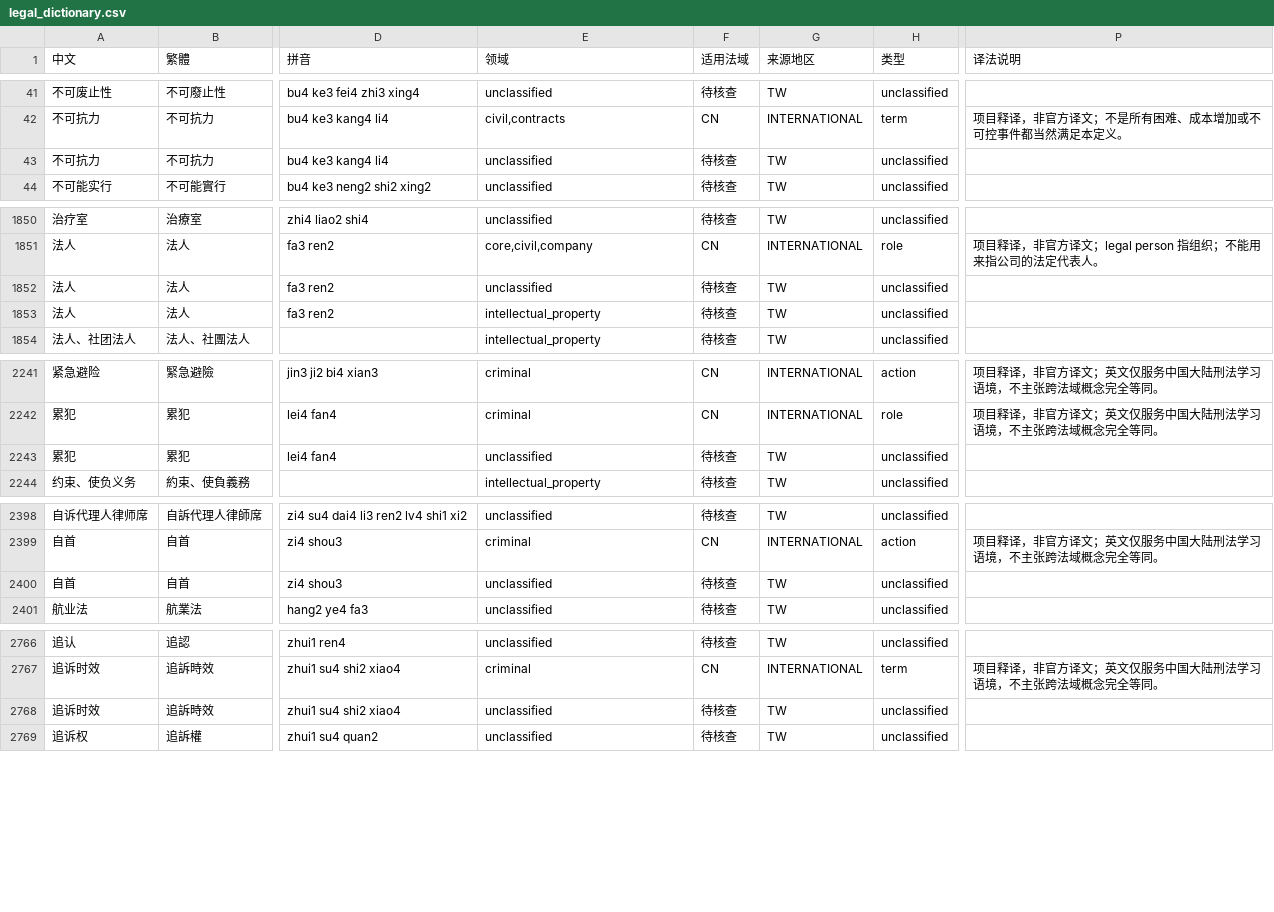
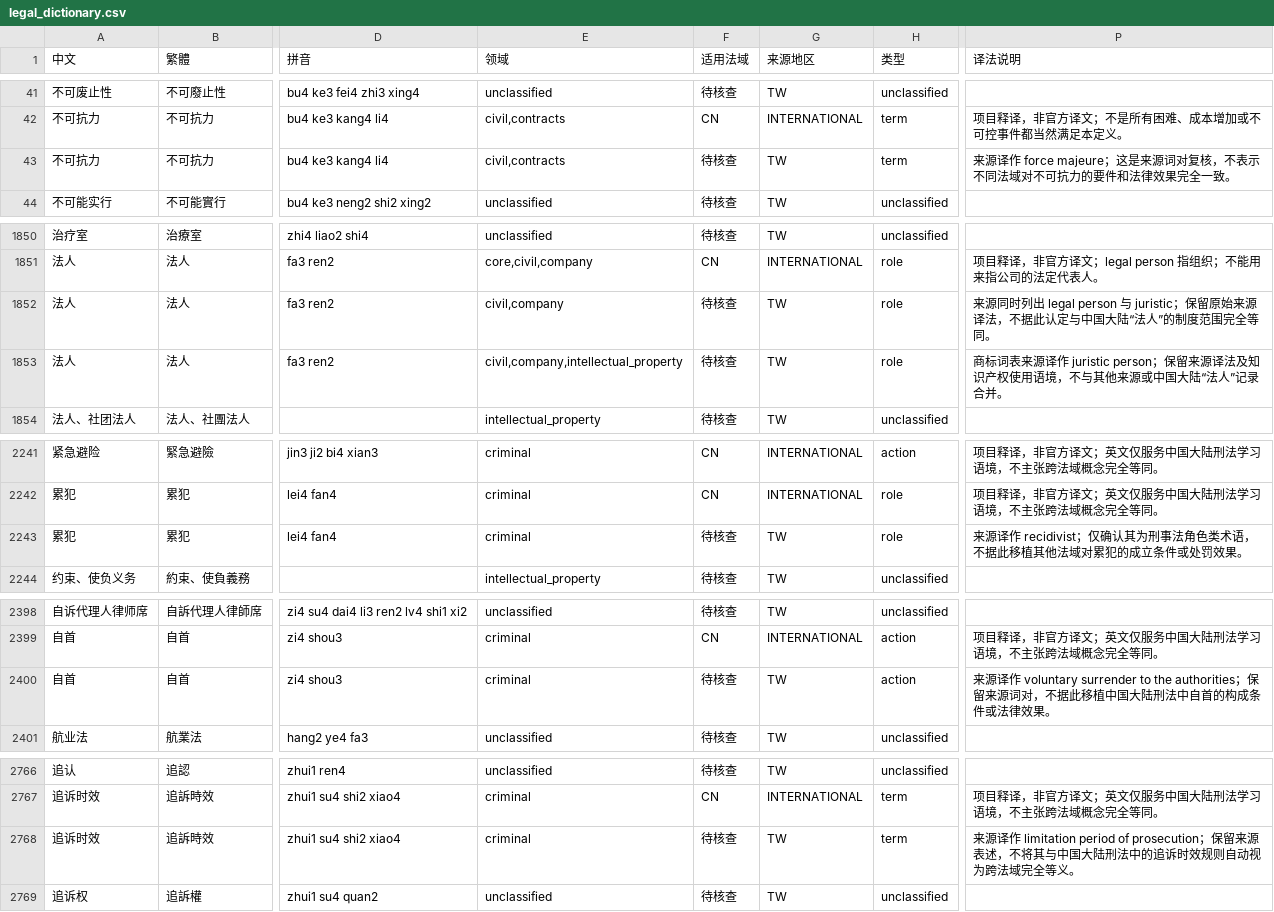
Before and after one commit to chenyuanxi1988/OpenLegalLexicon, a CSV file: dictionary/legal_dictionary.csv, drawn as a sheet; only a part is shown, gaps mark what is left out; the diff covers the shown part only; the diff names each change by its address in the sheet, - before the commit and + after, or states it on an @@ line.

```diff
--- a/dictionary/legal_dictionary.csv
+++ b/dictionary/legal_dictionary.csv
-E43 (领域): unclassified
+E43 (领域): civil,contracts
-H43 (类型): unclassified
+H43 (类型): term
-P43 (译法说明): (empty)
+P43 (译法说明): 来源译作 force majeure；这是来源词对复核，不表示不同法域对不可抗力的要件和法律效果完全一致。
-E1852 (领域): unclassified
+E1852 (领域): civil,company
-H1852:H1853 (类型): unclassified
+H1852:H1853 (类型): role
-P1852 (译法说明): (empty)
+P1852 (译法说明): 来源同时列出 legal person 与 juristic；保留原始来源译法，不据此认定与中国大陆“法人”的制度范围完全等同。
-E1853 (领域): intellectual_property
+E1853 (领域): civil,company,intellectual_property
-P1853 (译法说明): (empty)
+P1853 (译法说明): 商标词表来源译作 juristic person；保留来源译法及知识产权使用语境，不与其他来源或中国大陆“法人”记录合并。
-E2243 (领域): unclassified
+E2243 (领域): criminal
-H2243 (类型): unclassified
+H2243 (类型): role
-P2243 (译法说明): (empty)
+P2243 (译法说明): 来源译作 recidivist；仅确认其为刑事法角色类术语，不据此移植其他法域对累犯的成立条件或处罚效果。
-E2400 (领域): unclassified
+E2400 (领域): criminal
-H2400 (类型): unclassified
+H2400 (类型): action
-P2400 (译法说明): (empty)
+P2400 (译法说明): 来源译作 voluntary surrender to the authorities；保留来源词对，不据此移植中国大陆刑法中自首的构成条件或法律效果。
-E2768 (领域): unclassified
+E2768 (领域): criminal
-H2768 (类型): unclassified
+H2768 (类型): term
-P2768 (译法说明): (empty)
+P2768 (译法说明): 来源译作 limitation period of prosecution；保留来源表述，不将其与中国大陆刑法中的追诉时效规则自动视为跨法域完全等义。
```
Also changed, not shown: 4 edited cells elsewhere in this file, dictionary/legal_dictionary.tsv, 4 other files.
